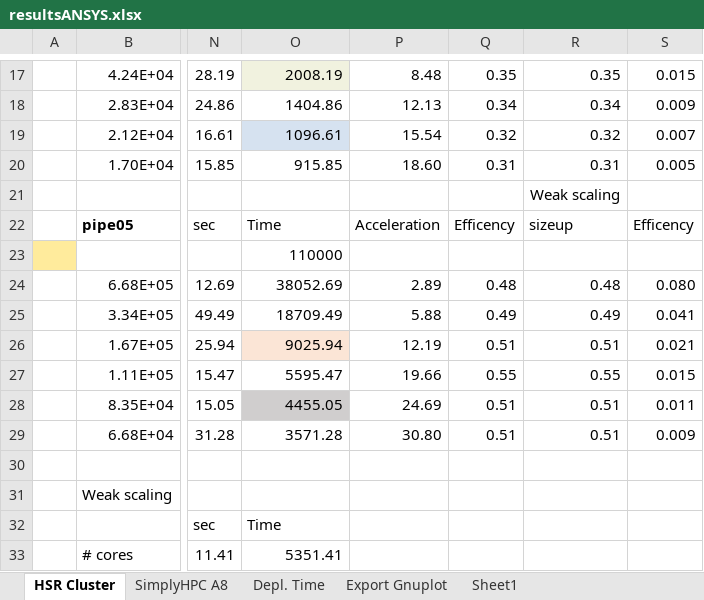
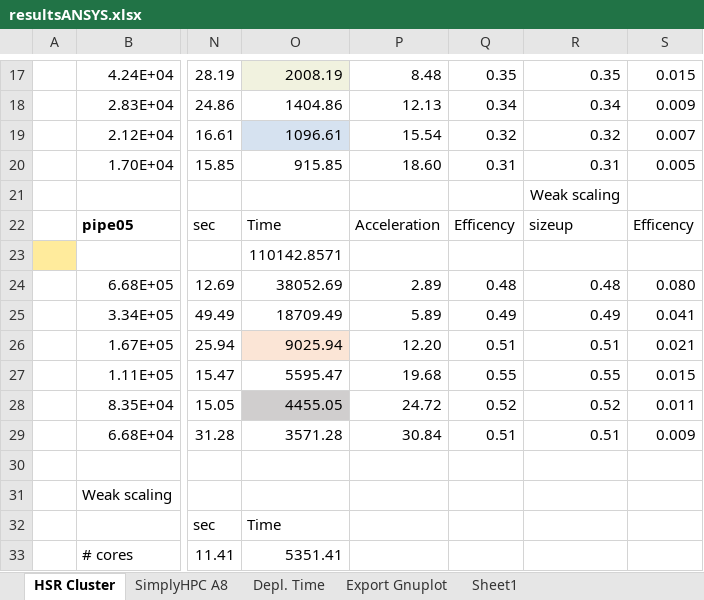
Before and after one commit to michaelpantic/SimplyHPC, an Excel workbook: doc/results/ansys/resultsANSYS.xlsx, sheet HSR Cluster, drawn as a sheet; only a part is shown, gaps mark what is left out; values as stored, in another font and other column widths than the file's, no borders; charts and pictures not drawn; the diff names each change by its address in the sheet, - before the commit and + after, or states it on an @@ line.

```diff
--- a/doc/results/ansys/resultsANSYS.xlsx (sheet HSR Cluster)
+++ b/doc/results/ansys/resultsANSYS.xlsx (sheet HSR Cluster)
-O23: 110000
+O23: 110142.8571
-P25: 5.88
+P25: 5.89
-P26: 12.19
+P26: 12.20
-P27: 19.66
+P27: 19.68
-P28: 24.69
+P28: 24.72
-Q28: 0.51
+Q28: 0.52
-R28: 0.51
+R28: 0.52
-P29: 30.80
+P29: 30.84
```
Also changed, not shown: sheet Sheet1, sheet SimplyHPC A8, 1 other file.
